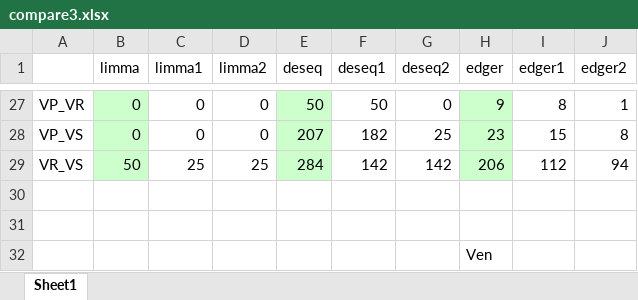
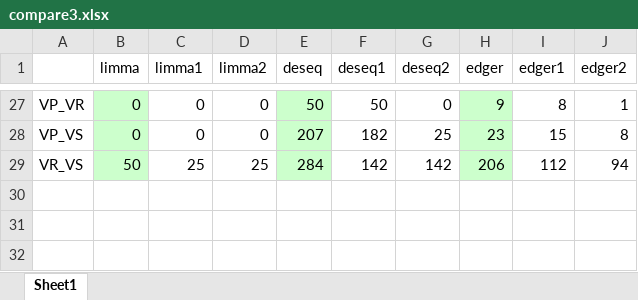
Before and after one commit to Shians/bigPint, an Excel workbook: tblshoot/Compare1/compare3.xlsx, sheet Sheet1, drawn as a sheet; only a part is shown, gaps mark what is left out; values as stored, in another font and other column widths than the file's, no borders; the diff names each change by its address in the sheet, - before the commit and + after, or states it on an @@ line.

```diff
--- a/tblshoot/Compare1/compare3.xlsx (sheet Sheet1)
+++ b/tblshoot/Compare1/compare3.xlsx (sheet Sheet1)
-row 30: (empty)
-row 31: (empty)
-row 32:  |  |  |  |  |  |  | Ven
```
Also changed, not shown: 2 other files.
